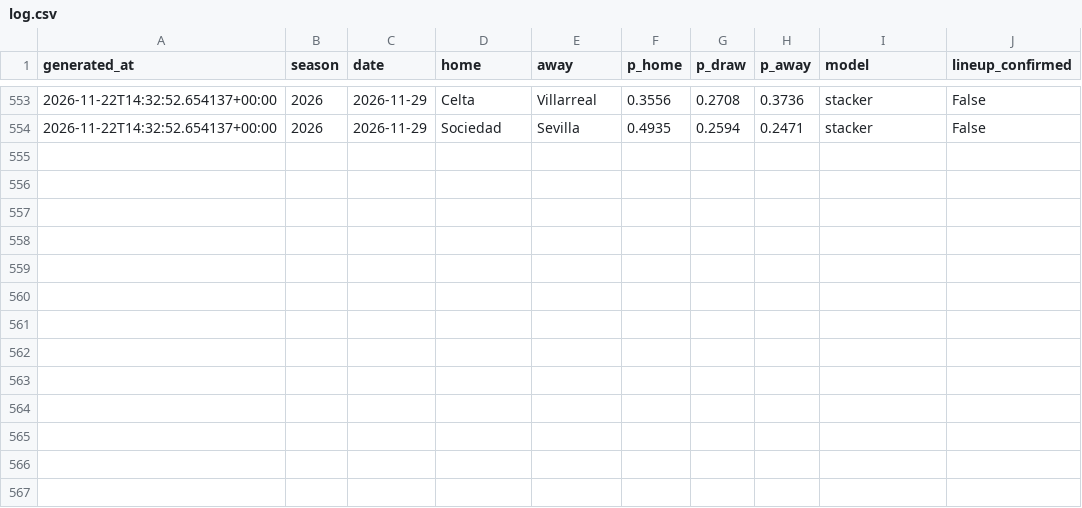
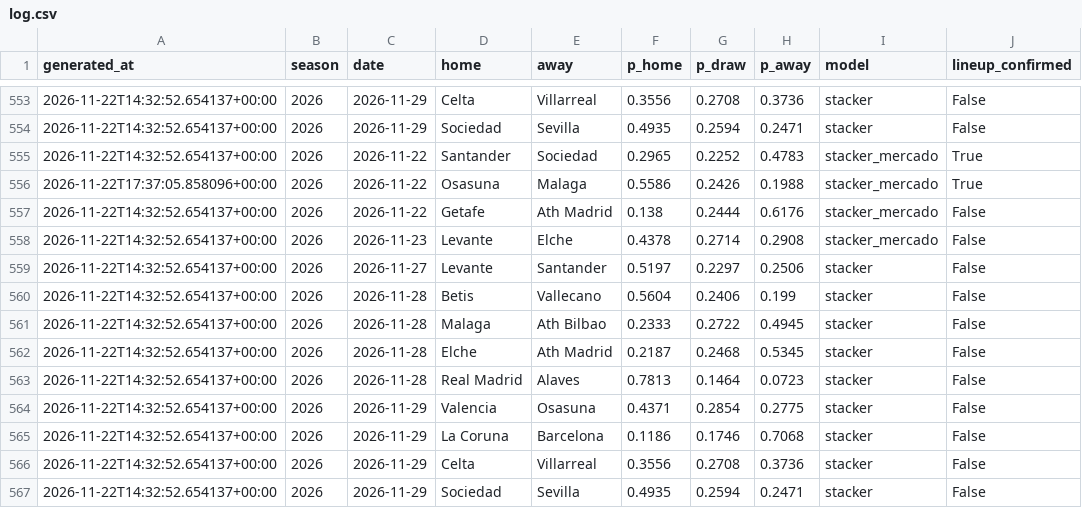
Before and after one commit to SergioMS02/laliga-predictor, a CSV file: predictions/log.csv, drawn as a sheet; only a part is shown, gaps mark what is left out; the diff names each change by its address in the sheet, - before the commit and + after, or states it on an @@ line.

```diff
--- a/predictions/log.csv
+++ b/predictions/log.csv
+row 555: 2026-11-22T14:32:52.654137+00:00 | 2026 | 2026-11-22 | Santander | Sociedad | 0.2965 | 0.2252 | 0.4783 | stacker_mercado | True
+row 556: 2026-11-22T17:37:05.858096+00:00 | 2026 | 2026-11-22 | Osasuna | Malaga | 0.5586 | 0.2426 | 0.1988 | stacker_mercado | True
+row 557: 2026-11-22T14:32:52.654137+00:00 | 2026 | 2026-11-22 | Getafe | Ath Madrid | 0.138 | 0.2444 | 0.6176 | stacker_mercado | False
+row 558: 2026-11-22T14:32:52.654137+00:00 | 2026 | 2026-11-23 | Levante | Elche | 0.4378 | 0.2714 | 0.2908 | stacker_mercado | False
+row 559: 2026-11-22T14:32:52.654137+00:00 | 2026 | 2026-11-27 | Levante | Santander | 0.5197 | 0.2297 | 0.2506 | stacker | False
+row 560: 2026-11-22T14:32:52.654137+00:00 | 2026 | 2026-11-28 | Betis | Vallecano | 0.5604 | 0.2406 | 0.199 | stacker | False
+row 561: 2026-11-22T14:32:52.654137+00:00 | 2026 | 2026-11-28 | Malaga | Ath Bilbao | 0.2333 | 0.2722 | 0.4945 | stacker | False
+row 562: 2026-11-22T14:32:52.654137+00:00 | 2026 | 2026-11-28 | Elche | Ath Madrid | 0.2187 | 0.2468 | 0.5345 | stacker | False
+row 563: 2026-11-22T14:32:52.654137+00:00 | 2026 | 2026-11-28 | Real Madrid | Alaves | 0.7813 | 0.1464 | 0.0723 | stacker | False
+row 564: 2026-11-22T14:32:52.654137+00:00 | 2026 | 2026-11-29 | Valencia | Osasuna | 0.4371 | 0.2854 | 0.2775 | stacker | False
+row 565: 2026-11-22T14:32:52.654137+00:00 | 2026 | 2026-11-29 | La Coruna | Barcelona | 0.1186 | 0.1746 | 0.7068 | stacker | False
+row 566: 2026-11-22T14:32:52.654137+00:00 | 2026 | 2026-11-29 | Celta | Villarreal | 0.3556 | 0.2708 | 0.3736 | stacker | False
+row 567: 2026-11-22T14:32:52.654137+00:00 | 2026 | 2026-11-29 | Sociedad | Sevilla | 0.4935 | 0.2594 | 0.2471 | stacker | False
```
Also changed, not shown: data/processed/odds_snapshots.csv, data/raw/coaches_wikidata.csv, 17 other files.
